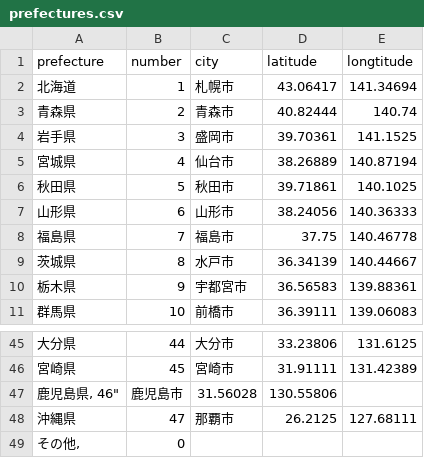
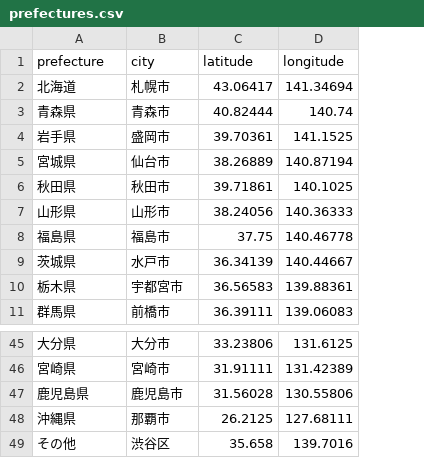
Before and after one commit to mayuyuyuyunn/sunkissing, a CSV file: prefectures.csv, drawn as a sheet; only a part is shown, gaps mark what is left out; removed rows and columns are numbered as before the commit, all else as after; the diff names each change by its address in the sheet, - before the commit and + after, or states it on an @@ line.

Commit message:
Fix: csvファイル変更

```diff
--- a/prefectures.csv
+++ b/prefectures.csv
-column B (number), rows 2-11: 1 | 2 | 3 | 4 | 5 | 6 | 7 | 8 | 9 | 10; rows 45-46: 44 | 45; row 48: 47
-D1: longtitude
+D1: longitude
-row 47: 鹿児島県, 46" | 鹿児島市 | 31.56028 | 130.55806
+row 47: 鹿児島県 | 鹿児島市 | 31.56028 | 130.55806
-row 49: その他, | 0
+row 49: その他 | 渋谷区 | 35.658 | 139.7016
```
